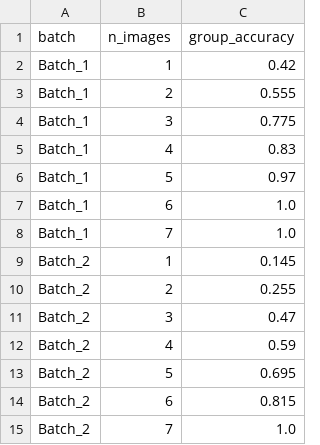
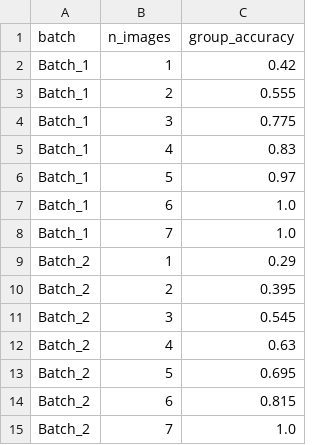
Before and after one commit to Augustin-Briens/TeamJester, a CSV file: analysis/outputs/tables/images_needed.csv, drawn as a sheet.

```diff
--- a/analysis/outputs/tables/images_needed.csv
+++ b/analysis/outputs/tables/images_needed.csv
@@ -8,6 +8,6 @@ Batch_1,6,1.0
 Batch_1,7,1.0
-Batch_2,1,0.145
-Batch_2,2,0.255
-Batch_2,3,0.47
-Batch_2,4,0.59
+Batch_2,1,0.29
+Batch_2,2,0.395
+Batch_2,3,0.545
+Batch_2,4,0.63
 Batch_2,5,0.695
```
Also changed, not shown: 4 other files.
